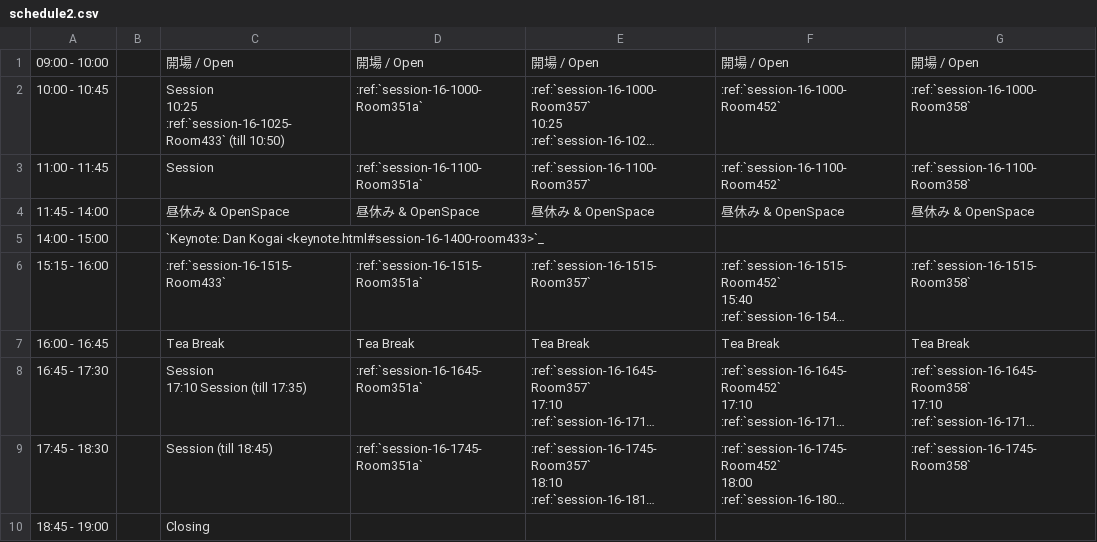
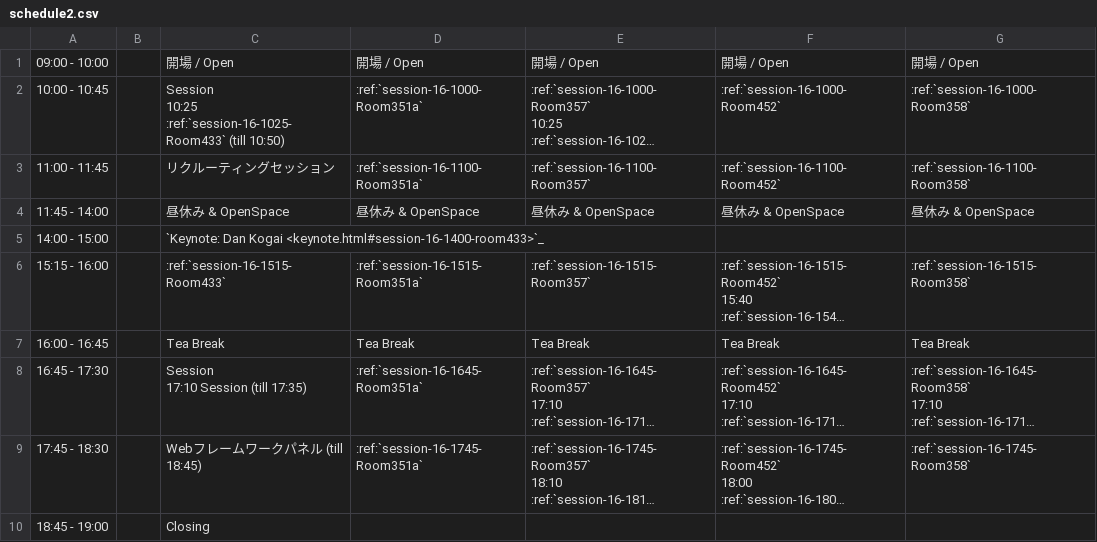
Before and after one commit to pyconjp/2012.pycon.jp, a CSV file: sphinx/program/schedule2.csv, drawn as a sheet; long unchanged cells end in …; the diff names each change by its address in the sheet, - before the commit and + after, or states it on an @@ line.

Commit message:
shwo 'web-panel' and 'recruiting' schedule

```diff
--- a/sphinx/program/schedule2.csv
+++ b/sphinx/program/schedule2.csv
-C3: Session
+C3: リクルーティングセッション
-C9: Session (till 18:45)
+C9: Webフレームワークパネル (till 18:45)
```
